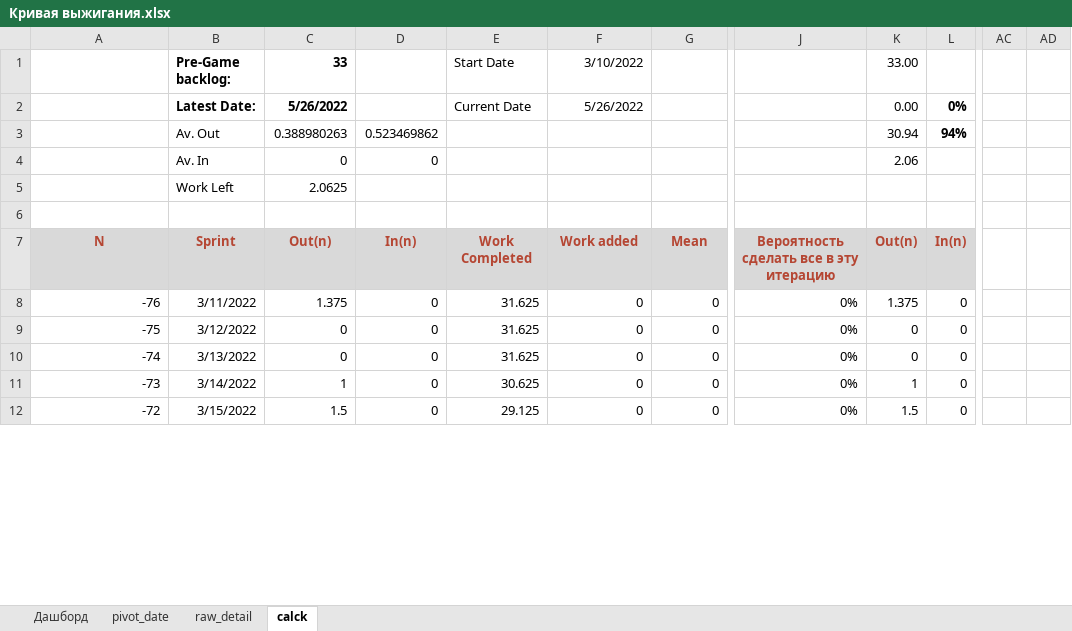
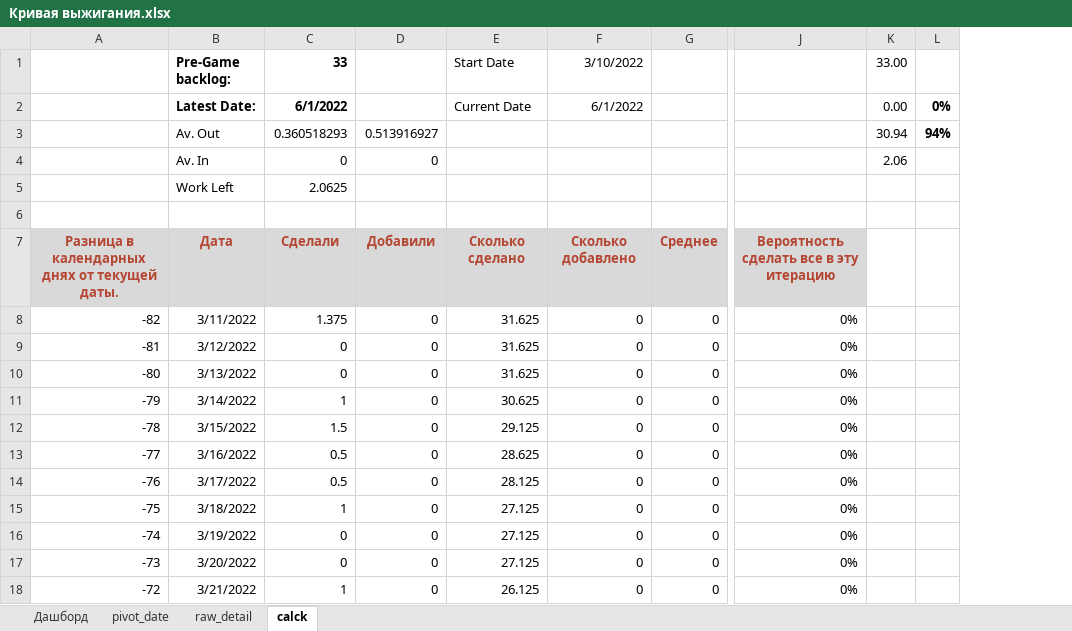
Before and after one commit to Sergey-Titkov/Kanban-SPB-1-2022, an Excel workbook: Кривая выжигания.xlsx, sheet calck, drawn as a sheet; only a part is shown, gaps mark what is left out; values as stored, in another font and other column widths than the file's, no borders; charts and pictures and conditional formats not drawn; removed rows and columns are numbered as before the commit, all else as after; rows hold the shown columns only; the diff covers the shown part only; the diff names each change by its address in the sheet, - before the commit and + after, or states it on an @@ line.

```diff
--- a/Кривая выжигания.xlsx (sheet calck)
+++ b/Кривая выжигания.xlsx (sheet calck)
-column K (33.00), rows 2-4: 0.00 | 30.94 | 2.06; rows 8-12: 1.375 | 0 | 0 | 1 | 1.5
-column L, rows 2-3: 0% | 94%; rows 8-12: all 0
+column K (33.00), rows 2-4: 0.00 | 30.94 | 2.06
+column L, rows 2-3: 0% | 94%
-column AC, empty
-column AD, empty
-C2 (33): 5/26/2022
+C2 (33): 6/1/2022
-F2 (3/10/2022): 5/26/2022
+F2 (3/10/2022): 6/1/2022
-C3 (33): 0.388980263
+C3 (33): 0.360518293
-D3: 0.523469862
+D3: 0.513916927
-row 7: N | Sprint | Out(n) | In(n) | Work Completed | Work added | Mean | Вероятность сделать все в эту итерацию | Out(n) | In(n)
+row 7: Разница в календарных днях от текущей даты. | Дата | Сделали | Добавили | Сколько сделано | Сколько добавлено | Среднее | Вероятность сделать все в эту итерацию
+row 8: -82 | 3/11/2022 | 1.375 | 0 | 31.625 | 0 | 0 | 0%
+row 9: -81 | 3/12/2022 | 0 | 0 | 31.625 | 0 | 0 | 0%
+row 10: -80 | 3/13/2022 | 0 | 0 | 31.625 | 0 | 0 | 0%
+row 11: -79 | 3/14/2022 | 1 | 0 | 30.625 | 0 | 0 | 0%
+row 12: -78 | 3/15/2022 | 1.5 | 0 | 29.125 | 0 | 0 | 0%
+row 13: -77 | 3/16/2022 | 0.5 | 0 | 28.625 | 0 | 0 | 0%
-B14 (Pre-Game backlog:): 3/11/2022
+B14 (Pre-Game backlog:): 3/17/2022
-C14 (33): 1.375
+C14 (33): 0.5
-E14 (Start Date): 31.625
+E14 (Start Date): 28.125
-B15 (Pre-Game backlog:): 3/12/2022
+B15 (Pre-Game backlog:): 3/18/2022
-C15 (33): 0
+C15 (33): 1
-E15:E16 (Start Date): 31.625
+E15:E16 (Start Date): 27.125
-B16 (Pre-Game backlog:): 3/13/2022
+B16 (Pre-Game backlog:): 3/19/2022
-B17 (Pre-Game backlog:): 3/14/2022
+B17 (Pre-Game backlog:): 3/20/2022
-C17 (33): 1
+C17 (33): 0
-E17 (Start Date): 30.625
+E17 (Start Date): 27.125
-B18 (Pre-Game backlog:): 3/15/2022
+B18 (Pre-Game backlog:): 3/21/2022
-C18 (33): 1.5
+C18 (33): 1
-E18 (Start Date): 29.125
+E18 (Start Date): 26.125
```
Also changed, not shown: 6 removed rows and 355 edited cells elsewhere in this sheet, formulas that keep their value, charts or pictures, 1 other file.
